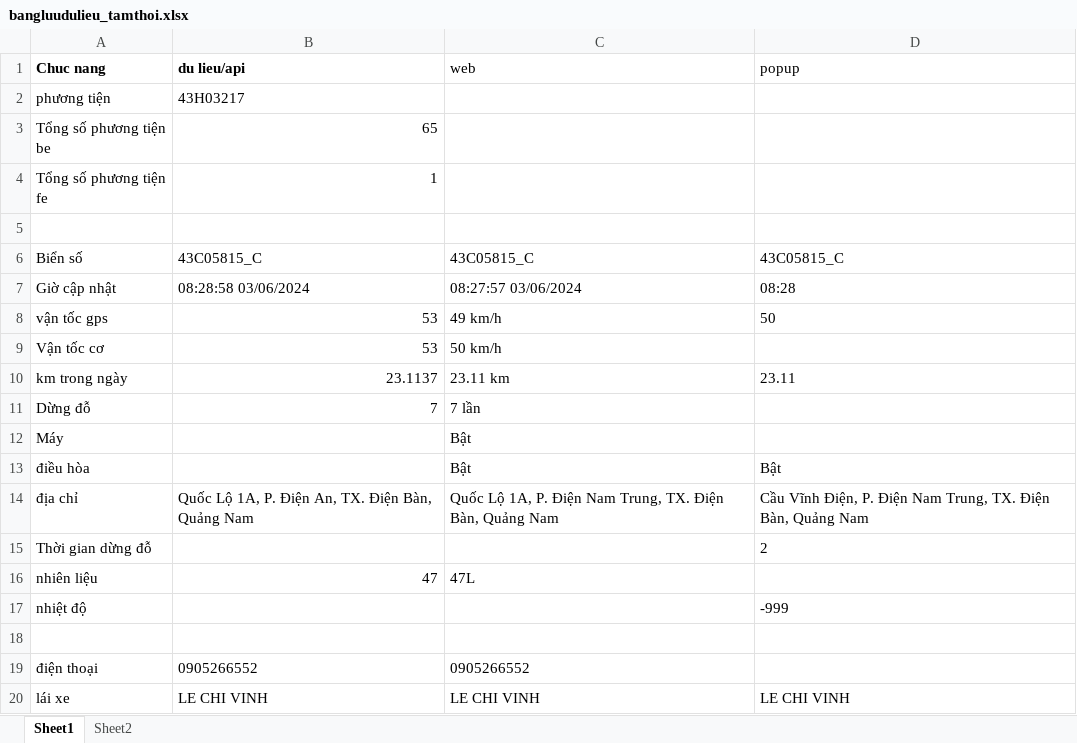
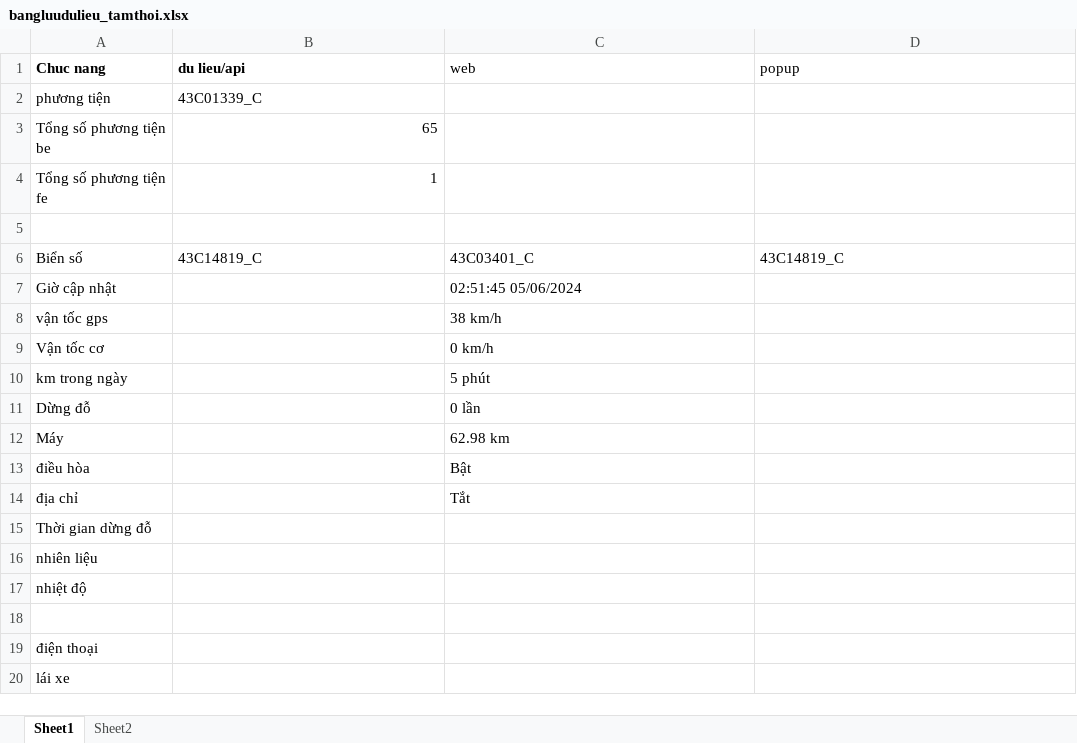
Before and after one commit to truongvck3313/ba_gpsv2, an Excel workbook: bangluudulieu_tamthoi.xlsx, sheet Sheet1, drawn as a sheet; only a part is shown; values as stored, in another font and other column widths than the file's, no borders; the diff covers the shown part only; the diff names each change by its address in the sheet, - before the commit and + after, or states it on an @@ line.

```diff
--- a/bangluudulieu_tamthoi.xlsx (sheet Sheet1)
+++ b/bangluudulieu_tamthoi.xlsx (sheet Sheet1)
-B2 (du lieu/api): 43H03217
+B2 (du lieu/api): 43C01339_C
-B6 (du lieu/api): 43C05815_C
+B6 (du lieu/api): 43C14819_C
-C6 (web): 43C05815_C
+C6 (web): 43C03401_C
-D6 (popup): 43C05815_C
+D6 (popup): 43C14819_C
-B7 (du lieu/api): 08:28:58 03/06/2024
+B7 (du lieu/api): (empty)
-C7 (web): 08:27:57 03/06/2024
+C7 (web): 02:51:45 05/06/2024
-D7 (popup): 08:28
+D7 (popup): (empty)
-B8:B9 (du lieu/api): 53
+B8:B9 (du lieu/api): (empty)
-C8 (web): 49 km/h
+C8 (web): 38 km/h
-D8 (popup): 50
+D8 (popup): (empty)
-C9 (web): 50 km/h
+C9 (web): 0 km/h
-B10 (du lieu/api): 23.1137
+B10 (du lieu/api): (empty)
-C10 (web): 23.11 km
+C10 (web): 5 phút
-D10 (popup): 23.11
+D10 (popup): (empty)
-B11 (du lieu/api): 7
+B11 (du lieu/api): (empty)
-C11 (web): 7 lần
+C11 (web): 0 lần
-C12 (web): Bật
+C12 (web): 62.98 km
-D13 (popup): Bật
+D13 (popup): (empty)
-B14 (du lieu/api): Quốc Lộ 1A, P. Điện An, TX. Điện Bàn, Quảng Nam
+B14 (du lieu/api): (empty)
-C14 (web): Quốc Lộ 1A, P. Điện Nam Trung, TX. Điện Bàn, Quảng Nam
+C14 (web): Tắt
-D14 (popup): Cầu Vĩnh Điện, P. Điện Nam Trung, TX. Điện Bàn, Quảng Nam
+D14 (popup): (empty)
-D15 (popup): 2
+D15 (popup): (empty)
-B16 (du lieu/api): 47
+B16 (du lieu/api): (empty)
-C16 (web): 47L
+C16 (web): (empty)
-D17 (popup): -999
+D17 (popup): (empty)
-B19 (du lieu/api): 0905266552
+B19 (du lieu/api): (empty)
-C19 (web): 0905266552
+C19 (web): (empty)
-B20 (du lieu/api): LE CHI VINH
+B20 (du lieu/api): (empty)
-C20 (web): LE CHI VINH
+C20 (web): (empty)
-D20 (popup): LE CHI VINH
+D20 (popup): (empty)
```
Also changed, not shown: 32 edited cells elsewhere in this sheet, GPS_ChecklistForAutoTest.xlsx, 9 other files.
